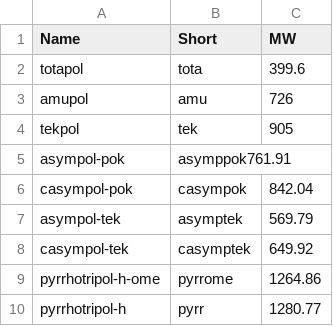
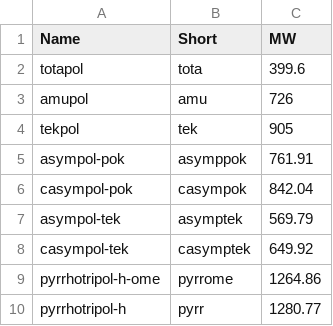
Before and after one commit to dnp-grenoble/nmr_and_dnp_tools, a CSV file: mol_weight_radicals_dnp.csv, drawn as a sheet.

Commit message:
Update mol_weight_radicals_dnp.csv

```diff
--- a/mol_weight_radicals_dnp.csv
+++ b/mol_weight_radicals_dnp.csv
@@ -4,3 +4,3 @@ amupol,amu,726
 tekpol,tek,905
-asympol-pok,asymppok761.91
+asympol-pok,asymppok,761.91
 casympol-pok,casympok,842.04
```
